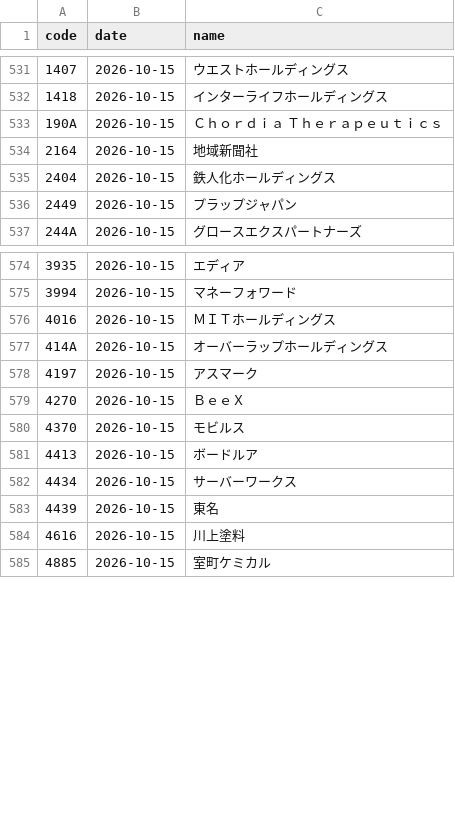
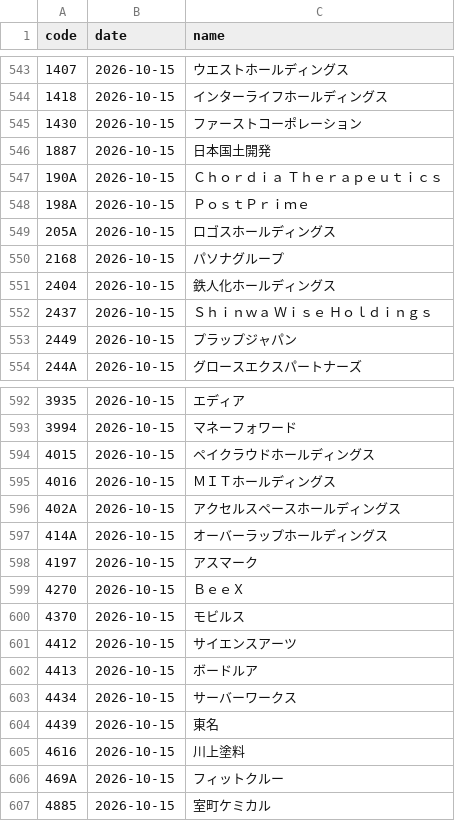
Before and after one commit to kgikgken/stockbotTOM, a CSV file: data/reference/earnings_schedule.csv, drawn as a sheet; only a part is shown, gaps mark what is left out; the diff covers the shown part only.

Commit message:
data: 2026-09-21

```diff
--- a/data/reference/earnings_schedule.csv
+++ b/data/reference/earnings_schedule.csv
@@ -532,5 +544,10 @@
 1418,2026-10-15,インターライフホールディングス
+1430,2026-10-15,ファーストコーポレーション
+1887,2026-10-15,日本国土開発
 190A,2026-10-15,Ｃｈｏｒｄｉａ　Ｔｈｅｒａｐｅｕｔｉｃｓ
-2164,2026-10-15,地域新聞社
+198A,2026-10-15,ＰｏｓｔＰｒｉｍｅ
+205A,2026-10-15,ロゴスホールディングス
+2168,2026-10-15,パソナグループ
 2404,2026-10-15,鉄人化ホールディングス
+2437,2026-10-15,Ｓｈｉｎｗａ　Ｗｉｓｅ　Ｈｏｌｄｉｎｇｓ
 2449,2026-10-15,プラップジャパン
@@ -575,3 +593,5 @@
 3994,2026-10-15,マネーフォワード
+4015,2026-10-15,ペイクラウドホールディングス
 4016,2026-10-15,ＭＩＴホールディングス
+402A,2026-10-15,アクセルスペースホールディングス
 414A,2026-10-15,オーバーラップホールディングス
@@ -580,2 +600,3 @@
 4370,2026-10-15,モビルス
+4412,2026-10-15,サイエンスアーツ
 4413,2026-10-15,ボードルア
@@ -584,2 +605,3 @@
 4616,2026-10-15,川上塗料
+469A,2026-10-15,フィットクルー
 4885,2026-10-15,室町ケミカル
```
Also changed, not shown: 18 added rows and 3 removed rows elsewhere in this file, 10 other files.
